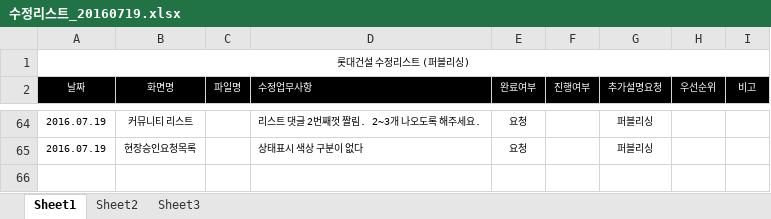
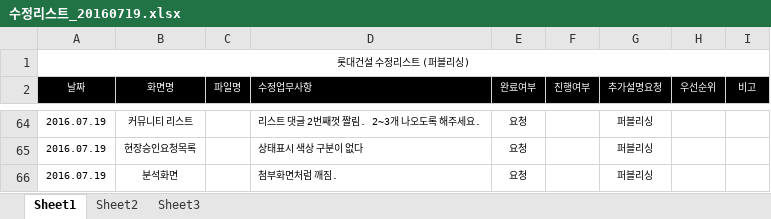
Before and after one commit to cheso/test-code02, an Excel workbook: 수정리스트_20160719.xlsx, sheet Sheet1, drawn as a sheet; only a part is shown, gaps mark what is left out; values as stored, in another font and other column widths than the file's, no borders; charts and pictures not drawn; the diff names each change by its address in the sheet, - before the commit and + after, or states it on an @@ line.

```diff
--- a/수정리스트_20160719.xlsx (sheet Sheet1)
+++ b/수정리스트_20160719.xlsx (sheet Sheet1)
+row 66: 2016.07.19 | 분석화면 |  | 첨부화면처럼 깨짐. | 요청 |  | 퍼블리싱
```
Also changed, not shown: charts or pictures.
